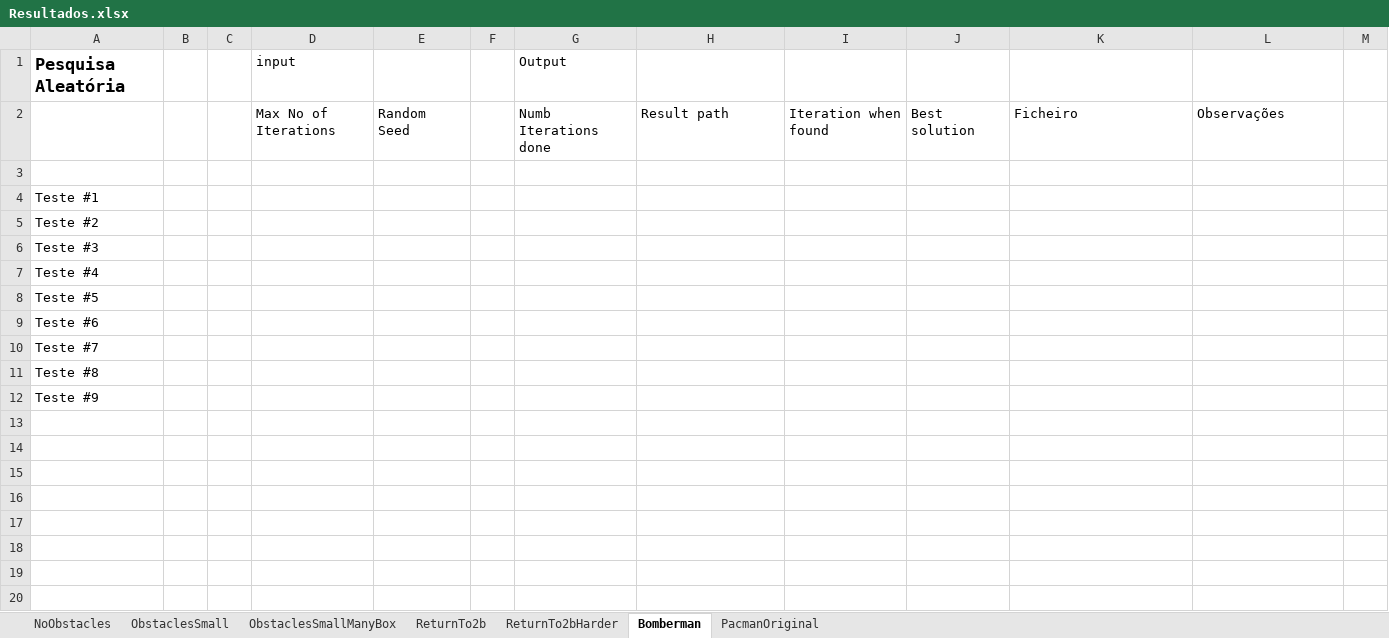
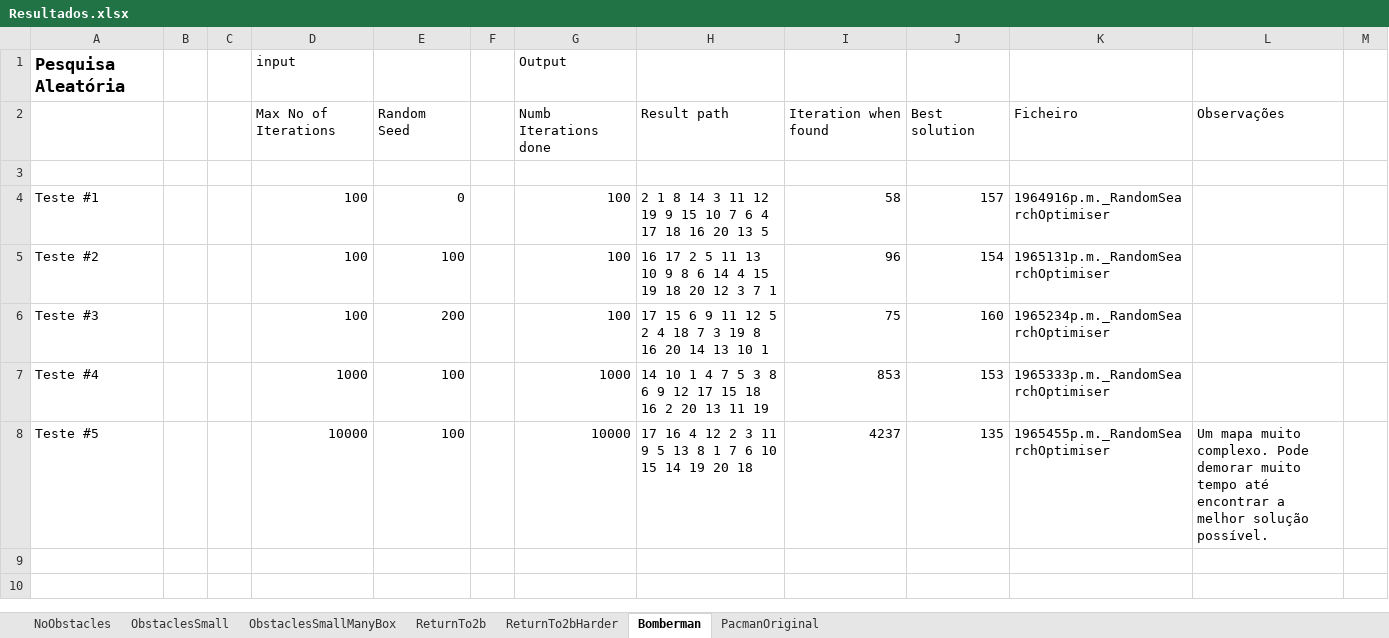
Before and after one commit to amserra/University-Introduction_to_AI, an Excel workbook: Trabalho 2/Meta 2/Resultados.xlsx, sheet Bomberman, drawn as a sheet; only a part is shown; values as stored, in another font and other column widths than the file's, no borders; removed rows and columns are numbered as before the commit, all else as after; the diff covers the shown part only; the diff names each change by its address in the sheet, - before the commit and + after, or states it on an @@ line.

```diff
--- a/Trabalho 2/Meta 2/Resultados.xlsx (sheet Bomberman)
+++ b/Trabalho 2/Meta 2/Resultados.xlsx (sheet Bomberman)
-row 4: Teste #1
-row 5: Teste #2
-row 6: Teste #3
-row 7: Teste #4
-row 8: Teste #5
-row 9: Teste #6
-row 10: Teste #7
-row 11: Teste #8
-row 12: Teste #9
-row 4: (empty)
+row 4: Teste #1 |  |  | 100 | 0 |  | 100 | 2 1 8 14 3 11 12 19 9 15 10 7 6 4 17 18 16 20 13 5 | 58 | 157 | 1964916p.m._RandomSearchOptimiser
-row 5: (empty)
+row 5: Teste #2 |  |  | 100 | 100 |  | 100 | 16 17 2 5 11 13 10 9 8 6 14 4 15 19 18 20 12 3 7 1 | 96 | 154 | 1965131p.m._RandomSearchOptimiser
-row 6: (empty)
+row 6: Teste #3 |  |  | 100 | 200 |  | 100 | 17 15 6 9 11 12 5 2 4 18 7 3 19 8 16 20 14 13 10 1 | 75 | 160 | 1965234p.m._RandomSearchOptimiser
-row 7: (empty)
+row 7: Teste #4 |  |  | 1000 | 100 |  | 1000 | 14 10 1 4 7 5 3 8 6 9 12 17 15 18 16 2 20 13 11 19 | 853 | 153 | 1965333p.m._RandomSearchOptimiser
-row 8: (empty)
+row 8: Teste #5 |  |  | 10000 | 100 |  | 10000 | 17 16 4 12 2 3 11 9 5 13 8 1 7 6 10 15 14 19 20 18 | 4237 | 135 | 1965455p.m._RandomSearchOptimiser | Um mapa muito complexo. Pode demorar muito tempo até encontrar a melhor solução possível.
-row 18: (empty)
```
Also changed, not shown: 5 added rows and 14 removed rows elsewhere in this sheet, sheet PacmanOriginal, 2 other files.
